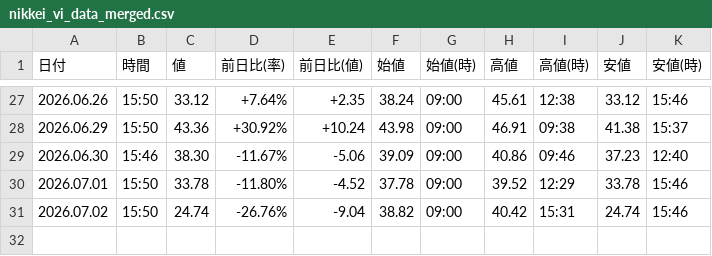
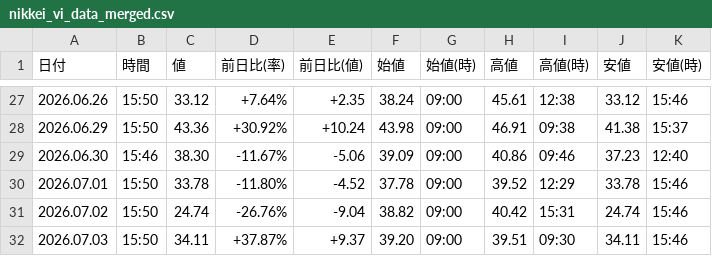
Before and after one commit to sasakijobs-rgb/kabutan-volume-scraper, a CSV file: output/nikkei_vi_data_merged.csv, drawn as a sheet; only a part is shown, gaps mark what is left out.

```diff
--- a/output/nikkei_vi_data_merged.csv
+++ b/output/nikkei_vi_data_merged.csv
@@ -31 +31,2 @@
 2026.07.02,15:50,24.74,-26.76%,-9.04,38.82,09:00,40.42,15:31,24.74,15:46
+2026.07.03,15:50,34.11,+37.87%,+9.37,39.20,09:00,39.51,09:30,34.11,15:46
```
Also changed, not shown: output/last_data20.csv, output/nikkei_avg_data.csv, 3 other files.
